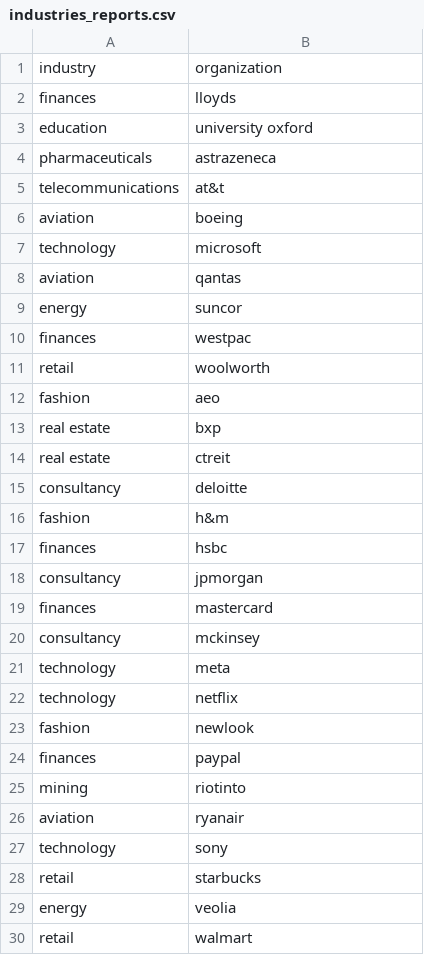
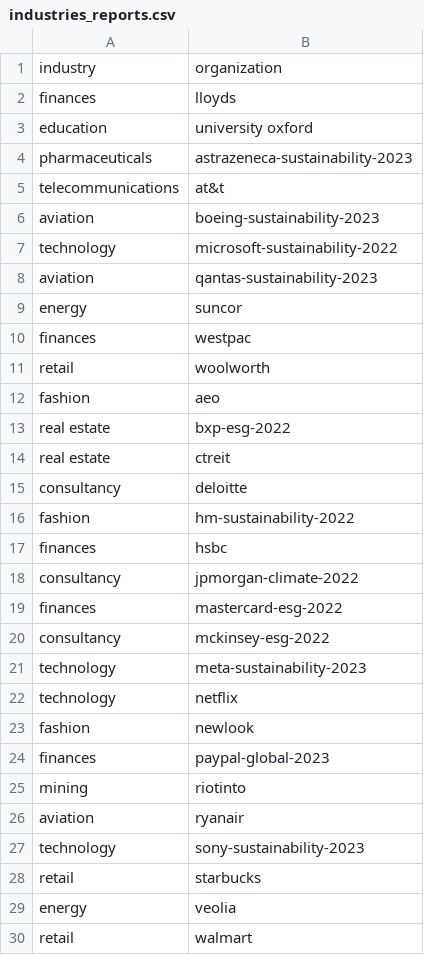
Before and after one commit to aidausmanova/reportGRI, a CSV file: backend/data/industries_reports.csv, drawn as a sheet.

```diff
--- a/backend/data/industries_reports.csv
+++ b/backend/data/industries_reports.csv
@@ -3,7 +3,7 @@ finances,lloyds
 education,university oxford
-pharmaceuticals,astrazeneca
+pharmaceuticals,astrazeneca-sustainability-2023
 telecommunications,at&t
-aviation,boeing
-technology,microsoft
-aviation,qantas
+aviation,boeing-sustainability-2023
+technology,microsoft-sustainability-2022
+aviation,qantas-sustainability-2023
 energy,suncor
@@ -12,17 +12,17 @@ retail,woolworth
 fashion,aeo
-real estate,bxp
+real estate,bxp-esg-2022
 real estate,ctreit
 consultancy,deloitte
-fashion,h&m
+fashion,hm-sustainability-2022
 finances,hsbc
-consultancy,jpmorgan
-finances,mastercard
-consultancy,mckinsey
-technology,meta
+consultancy,jpmorgan-climate-2022
+finances,mastercard-esg-2022
+consultancy,mckinsey-esg-2022
+technology,meta-sustainability-2023
 technology,netflix
 fashion,newlook
-finances,paypal
+finances,paypal-global-2023
 mining,riotinto
 aviation,ryanair
-technology,sony
+technology,sony-sustainability-2023
 retail,starbucks
```
Also changed, not shown: 4 other files.
